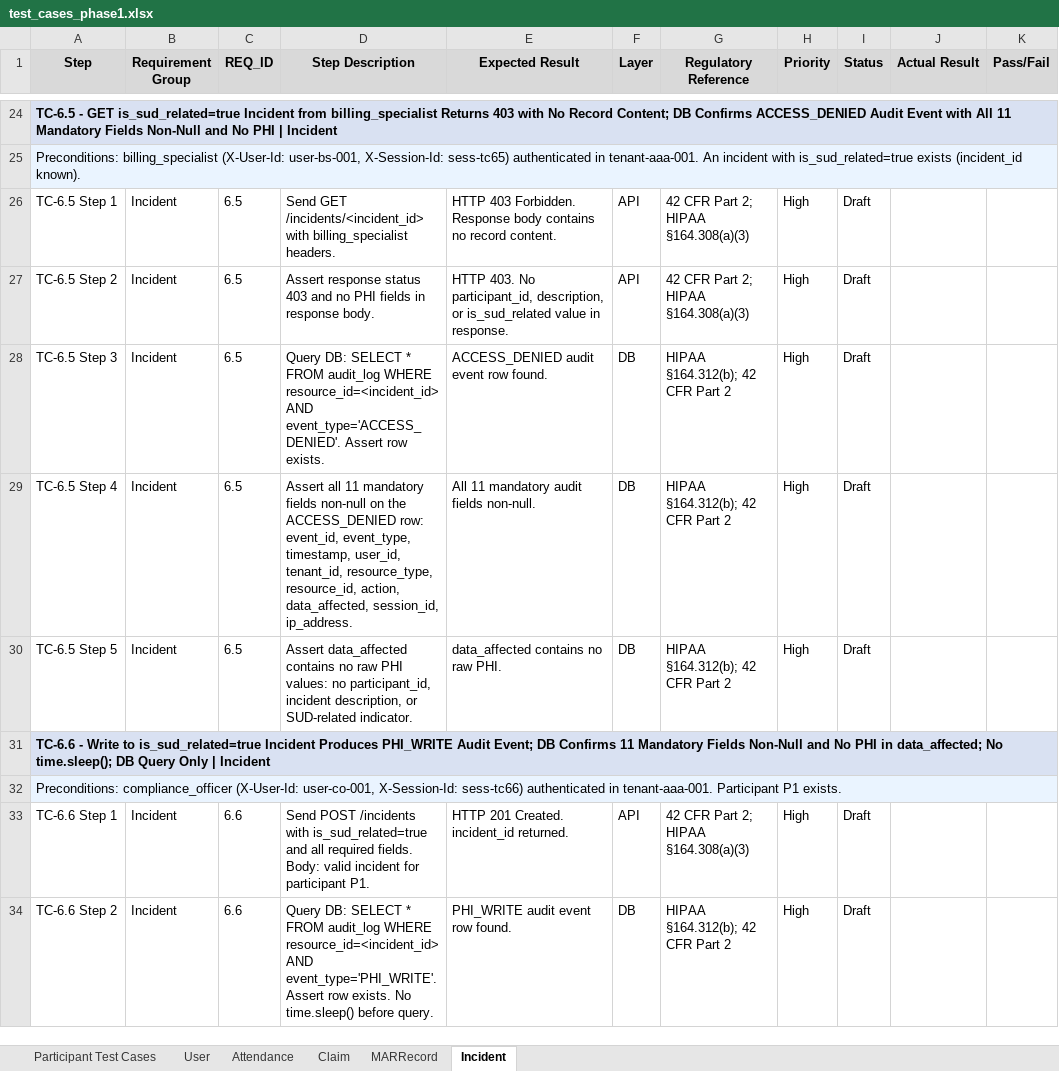
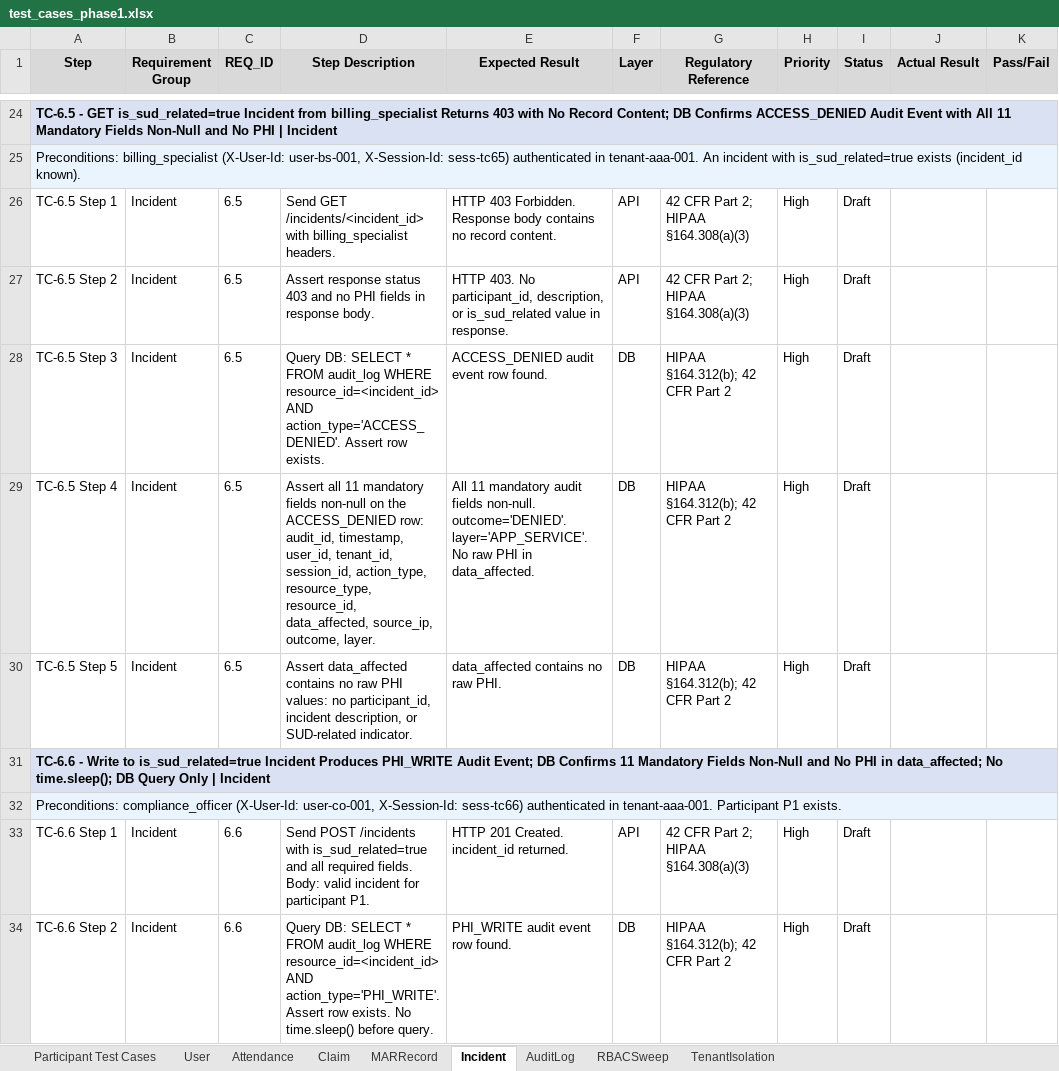
Before and after one commit to ptiprince/care-art-qa, an Excel workbook: test_cases/test_cases_phase1.xlsx, sheet Incident, drawn as a sheet; only a part is shown, gaps mark what is left out; values as stored, in another font and other column widths than the file's, no borders; ↵ is a line break in a cell; the diff covers the shown part only; the diff names each change by its address in the sheet, - before the commit and + after, or states it on an @@ line.

```diff
--- a/test_cases/test_cases_phase1.xlsx (sheet Incident)
+++ b/test_cases/test_cases_phase1.xlsx (sheet Incident)
+sheet tab: AuditLog
+sheet tab: RBACSweep
+sheet tab: TenantIsolation
-D28 (Step Description): …resource_id=<incident_id> AND event_type='ACCESS_DENIED'. Assert row…
+D28 (Step Description): …resource_id=<incident_id> AND action_type='ACCESS_DENIED'. Assert row…
-D29 (Step Description): …ACCESS_DENIED row: event_id, event_type, timestamp, user_id, tenant_id, resource_type, resource_id, action, data_affected, session_id, ip_address.
+D29 (Step Description): …ACCESS_DENIED row: audit_id, timestamp, user_id, tenant_id, session_id, action_type, resource_type, resource_id, data_affected, source_ip, outcome, layer.
-E29 (Expected Result): …fields non-null.
+E29 (Expected Result): …fields non-null. outcome='DENIED'. ↵ layer='APP_SERVICE'. No raw PHI in data_affected.
-D34 (Step Description): …resource_id=<incident_id> AND event_type='PHI_WRITE'. Assert row…
+D34 (Step Description): …resource_id=<incident_id> AND action_type='PHI_WRITE'. Assert row…
```
Also changed, not shown: 11 edited cells elsewhere in this sheet, sheet User, sheet MARRecord, sheet Participant Test Cases, sheet Claim, sheet Attendance, 6 other files.
